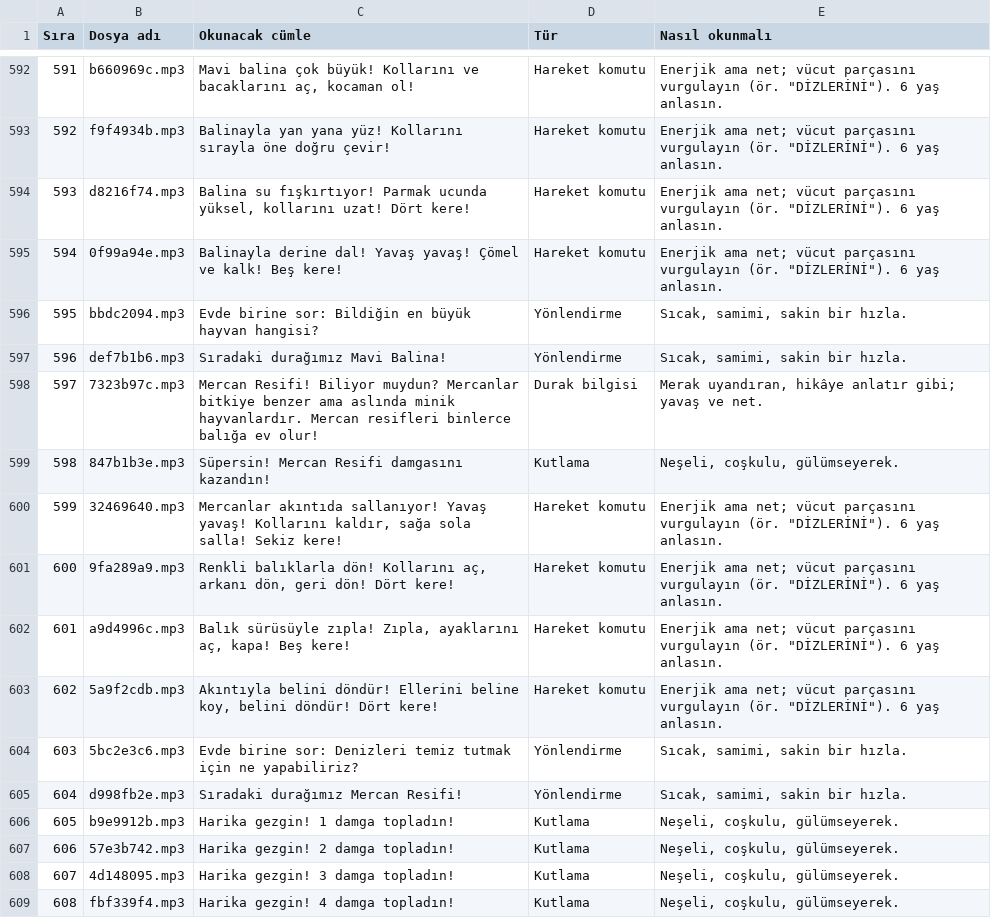
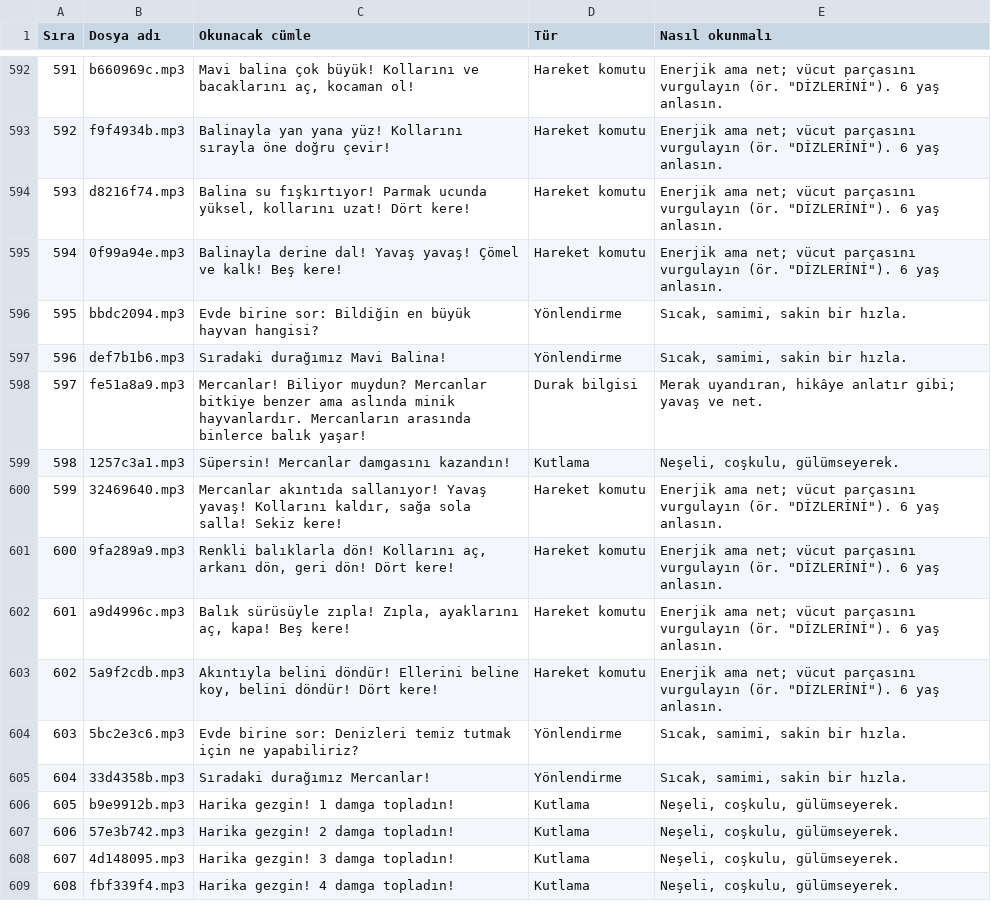
Before and after one commit to 8y9khd2gr8-svg/first, a CSV file: docs/seslendirme-metni.csv, drawn as a sheet; only a part is shown, gaps mark what is left out.

```diff
--- a/docs/seslendirme-metni.csv
+++ b/docs/seslendirme-metni.csv
@@ -597,4 +597,4 @@
 "596";"def7b1b6.mp3";"Sıradaki durağımız Mavi Balina!";"Yönlendirme";"Sıcak, samimi, sakin bir hızla."
-"597";"7323b97c.mp3";"Mercan Resifi! Biliyor muydun? Mercanlar bitkiye benzer ama aslında minik hayvanlardır. Mercan resifleri binlerce balığa ev olur!";"Durak bilgisi";"Merak uyandıran, hikâye anlatır gibi; yavaş ve net."
-"598";"847b1b3e.mp3";"Süpersin! Mercan Resifi damgasını kazandın!";"Kutlama";"Neşeli, coşkulu, gülümseyerek."
+"597";"fe51a8a9.mp3";"Mercanlar! Biliyor muydun? Mercanlar bitkiye benzer ama aslında minik hayvanlardır. Mercanların arasında binlerce balık yaşar!";"Durak bilgisi";"Merak uyandıran, hikâye anlatır gibi; yavaş ve net."
+"598";"1257c3a1.mp3";"Süpersin! Mercanlar damgasını kazandın!";"Kutlama";"Neşeli, coşkulu, gülümseyerek."
 "599";"32469640.mp3";"Mercanlar akıntıda sallanıyor! Yavaş yavaş! Kollarını kaldır, sağa sola salla! Sekiz kere!";"Hareket komutu";"Enerjik ama net; vücut parçasını vurgulayın (ör. ""DİZLERİNİ""). 6 yaş anlasın."
@@ -604,3 +604,3 @@
 "603";"5bc2e3c6.mp3";"Evde birine sor: Denizleri temiz tutmak için ne yapabiliriz?";"Yönlendirme";"Sıcak, samimi, sakin bir hızla."
-"604";"d998fb2e.mp3";"Sıradaki durağımız Mercan Resifi!";"Yönlendirme";"Sıcak, samimi, sakin bir hızla."
+"604";"33d4358b.mp3";"Sıradaki durağımız Mercanlar!";"Yönlendirme";"Sıcak, samimi, sakin bir hızla."
 "605";"b9e9912b.mp3";"Harika gezgin! 1 damga topladın!";"Kutlama";"Neşeli, coşkulu, gülümseyerek."
```
Also changed, not shown: 5 other files.
